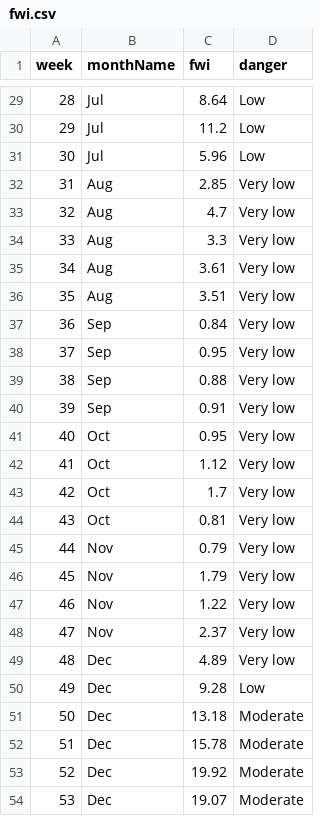
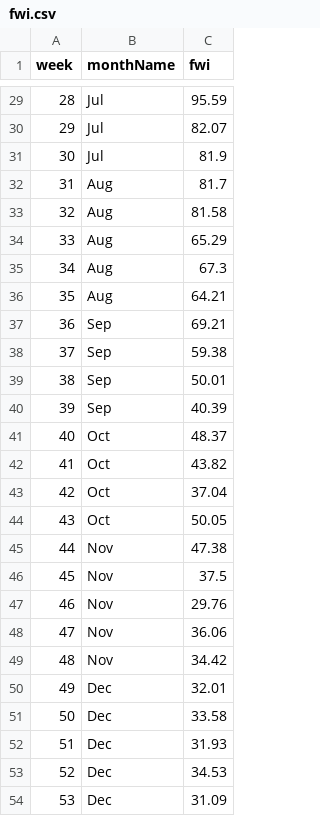
Before and after one commit to carolinecullinan/city-scan-csv-viz-prep, a CSV file: data/processed/fwi.csv, drawn as a sheet; only a part is shown, gaps mark what is left out; the diff covers the shown part only; the diff names each change by its address in the sheet, - before the commit and + after, or states it on an @@ line.

```diff
--- a/data/processed/fwi.csv
+++ b/data/processed/fwi.csv
-column D (danger), rows 29-54: Low | Low | Low | Very low | Very low | Very low | Very low | Very low | Very low | Very low | Very low | Very low | Very low | Very low | Very low | Very low | Very low | Very low | Very low | Very low | Very low | Low | Moderate | Moderate | Moderate | Moderate
-C29 (fwi): 8.64
+C29 (fwi): 95.59
-C30 (fwi): 11.2
+C30 (fwi): 82.07
-C31 (fwi): 5.96
+C31 (fwi): 81.9
-C32 (fwi): 2.85
+C32 (fwi): 81.7
-C33 (fwi): 4.7
+C33 (fwi): 81.58
-C34 (fwi): 3.3
+C34 (fwi): 65.29
-C35 (fwi): 3.61
+C35 (fwi): 67.3
-C36 (fwi): 3.51
+C36 (fwi): 64.21
-C37 (fwi): 0.84
+C37 (fwi): 69.21
-C38 (fwi): 0.95
+C38 (fwi): 59.38
-C39 (fwi): 0.88
+C39 (fwi): 50.01
-C40 (fwi): 0.91
+C40 (fwi): 40.39
-C41 (fwi): 0.95
+C41 (fwi): 48.37
-C42 (fwi): 1.12
+C42 (fwi): 43.82
-C43 (fwi): 1.7
+C43 (fwi): 37.04
-C44 (fwi): 0.81
+C44 (fwi): 50.05
-C45 (fwi): 0.79
+C45 (fwi): 47.38
-C46 (fwi): 1.79
+C46 (fwi): 37.5
-C47 (fwi): 1.22
+C47 (fwi): 29.76
-C48 (fwi): 2.37
+C48 (fwi): 36.06
-B49 (monthName): Dec
+B49 (monthName): Nov
-C49 (fwi): 4.89
+C49 (fwi): 34.42
-C50 (fwi): 9.28
+C50 (fwi): 32.01
-C51 (fwi): 13.18
+C51 (fwi): 33.58
-C52 (fwi): 15.78
+C52 (fwi): 31.93
-C53 (fwi): 19.92
+C53 (fwi): 34.53
-C54 (fwi): 19.07
+C54 (fwi): 31.09
```
Also changed, not shown: 27 edited cells elsewhere in this file, 4 other files.
